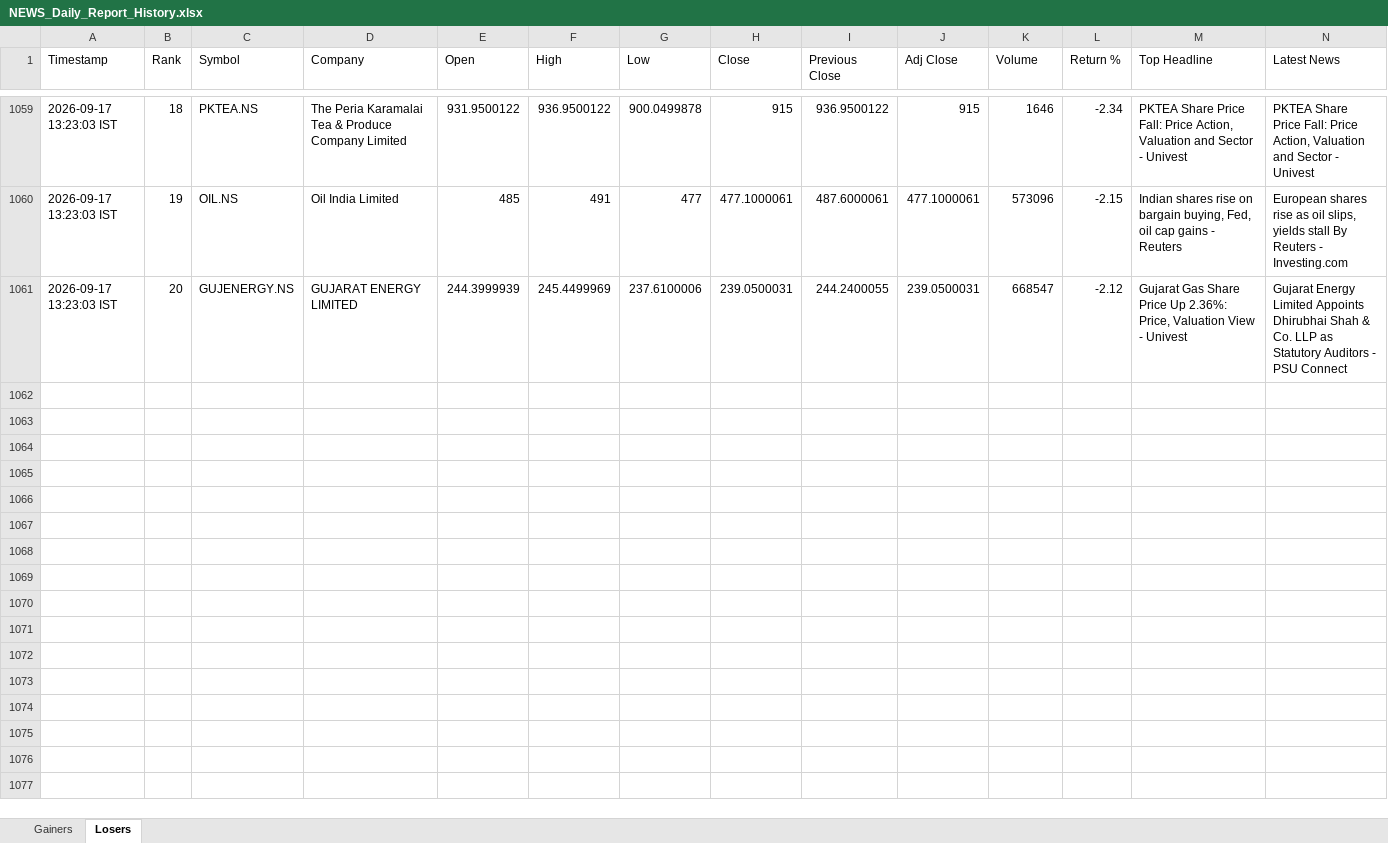
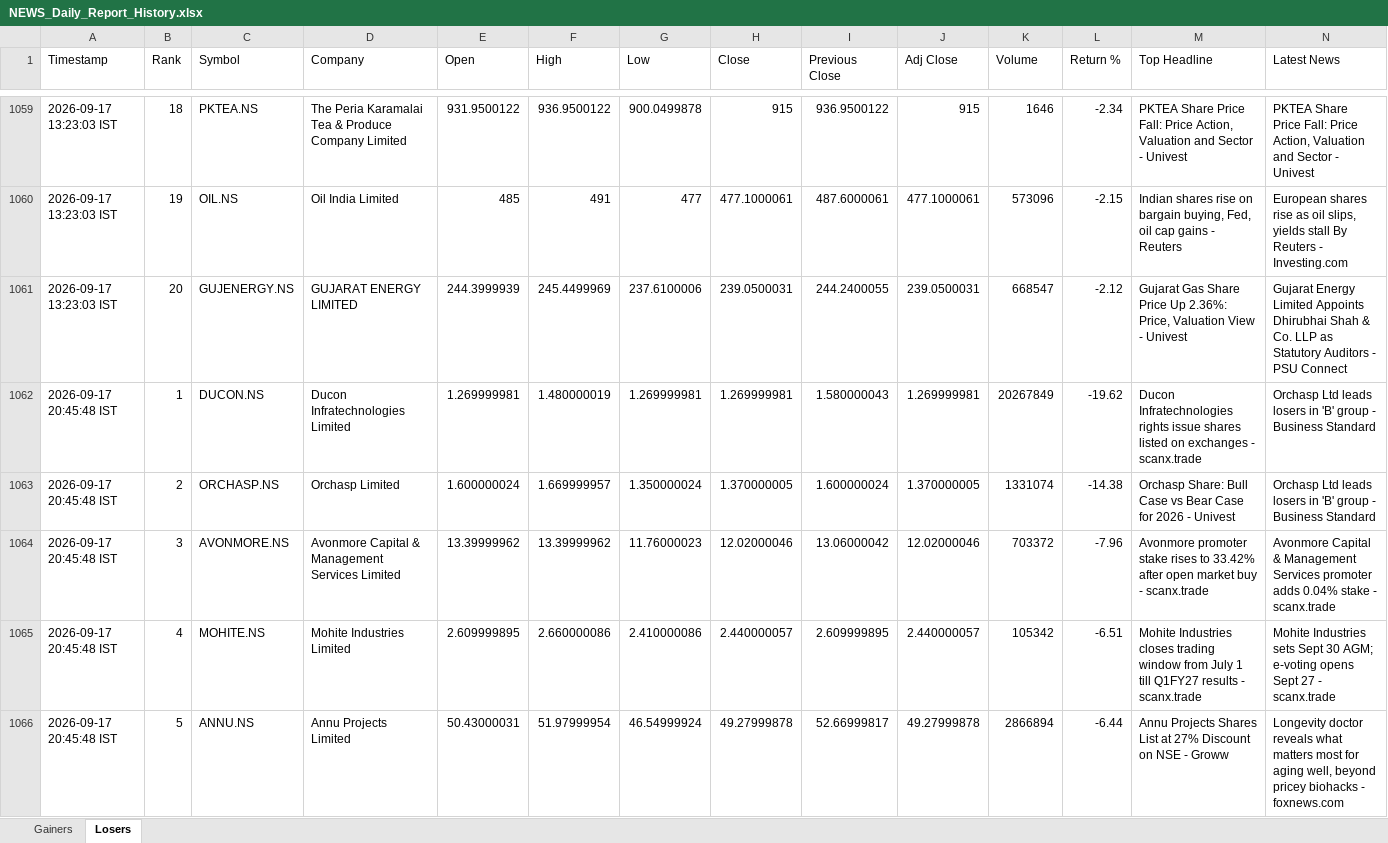
Before and after one commit to PavanSaiNekkala/News_Dividend_Fetcher, an Excel workbook: NEWS_Daily_Report/output/history/NEWS_Daily_Report_History.xlsx, sheet Losers, drawn as a sheet; only a part is shown, gaps mark what is left out; values as stored, in another font and other column widths than the file's, no borders; rows hold the shown columns only; the diff covers the shown part only; the diff names each change by its address in the sheet, - before the commit and + after, or states it on an @@ line.

```diff
--- a/NEWS_Daily_Report/output/history/NEWS_Daily_Report_History.xlsx (sheet Losers)
+++ b/NEWS_Daily_Report/output/history/NEWS_Daily_Report_History.xlsx (sheet Losers)
+row 1062: 2026-09-17 20:45:48 IST | 1 | DUCON.NS | Ducon Infratechnologies Limited | 1.269999981 | 1.480000019 | 1.269999981 | 1.269999981 | 1.580000043 | 1.269999981 | 20267849 | -19.62 | Ducon Infratechnologies rights issue shares listed on exchanges - scanx.trade | Orchasp Ltd leads losers in 'B' group - Business Standard
+row 1063: 2026-09-17 20:45:48 IST | 2 | ORCHASP.NS | Orchasp Limited | 1.600000024 | 1.669999957 | 1.350000024 | 1.370000005 | 1.600000024 | 1.370000005 | 1331074 | -14.38 | Orchasp Share: Bull Case vs Bear Case for 2026 - Univest | Orchasp Ltd leads losers in 'B' group - Business Standard
+row 1064: 2026-09-17 20:45:48 IST | 3 | AVONMORE.NS | Avonmore Capital & Management Services Limited | 13.39999962 | 13.39999962 | 11.76000023 | 12.02000046 | 13.06000042 | 12.02000046 | 703372 | -7.96 | Avonmore promoter stake rises to 33.42% after open market buy - scanx.trade | Avonmore Capital & Management Services promoter adds 0.04% stake - scanx.trade
+row 1065: 2026-09-17 20:45:48 IST | 4 | MOHITE.NS | Mohite Industries Limited | 2.609999895 | 2.660000086 | 2.410000086 | 2.440000057 | 2.609999895 | 2.440000057 | 105342 | -6.51 | Mohite Industries closes trading window from July 1 till Q1FY27 results - scanx.trade | Mohite Industries sets Sept 30 AGM; e-voting opens Sept 27 - scanx.trade
+row 1066: 2026-09-17 20:45:48 IST | 5 | ANNU.NS | Annu Projects Limited | 50.43000031 | 51.97999954 | 46.54999924 | 49.27999878 | 52.66999817 | 49.27999878 | 2866894 | -6.44 | Annu Projects Shares List at 27% Discount on NSE - Groww | Longevity doctor reveals what matters most for aging well, beyond pricey biohacks - foxnews.com
```
Also changed, not shown: 15 added rows elsewhere in this sheet, sheet Gainers, NEWS_Daily_Report/output/latest/NEWS_Daily_Report.xlsx.
